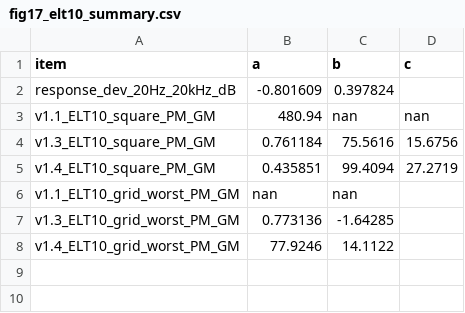
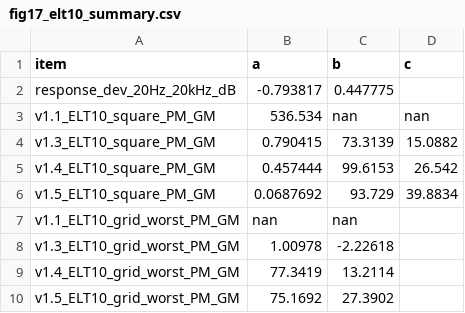
Before and after one commit to heinricitorgau/mc34b-mod, a CSV file: docs/data/fig17_elt10_summary.csv, drawn as a sheet.

```diff
--- a/docs/data/fig17_elt10_summary.csv
+++ b/docs/data/fig17_elt10_summary.csv
@@ -1,8 +1,10 @@
 item,a,b,c
-response_dev_20Hz_20kHz_dB,-0.801609,0.397824,
-v1.1_ELT10_square_PM_GM,480.94,nan,nan
-v1.3_ELT10_square_PM_GM,0.761184,75.5616,15.6756
-v1.4_ELT10_square_PM_GM,0.435851,99.4094,27.2719
+response_dev_20Hz_20kHz_dB,-0.793817,0.447775,
+v1.1_ELT10_square_PM_GM,536.534,nan,nan
+v1.3_ELT10_square_PM_GM,0.790415,73.3139,15.0882
+v1.4_ELT10_square_PM_GM,0.457444,99.6153,26.542
+v1.5_ELT10_square_PM_GM,0.0687692,93.729,39.8834
 v1.1_ELT10_grid_worst_PM_GM,nan,nan,
-v1.3_ELT10_grid_worst_PM_GM,0.773136,-1.64285,
-v1.4_ELT10_grid_worst_PM_GM,77.9246,14.1122,
+v1.3_ELT10_grid_worst_PM_GM,1.00978,-2.22618,
+v1.4_ELT10_grid_worst_PM_GM,77.3419,13.2114,
+v1.5_ELT10_grid_worst_PM_GM,75.1692,27.3902,
```
Also changed, not shown: docs/data/fig11_bplus_sweep.csv, docs/data/fig14_square_loads.csv, 33 other files.
